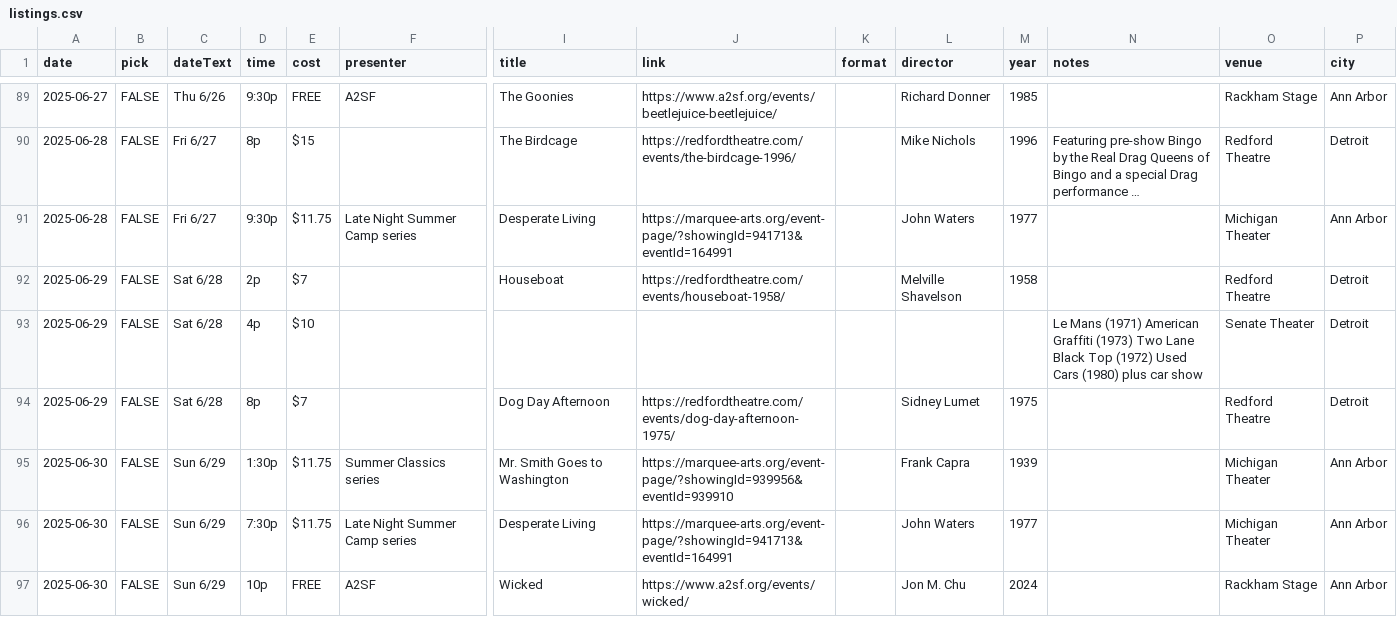
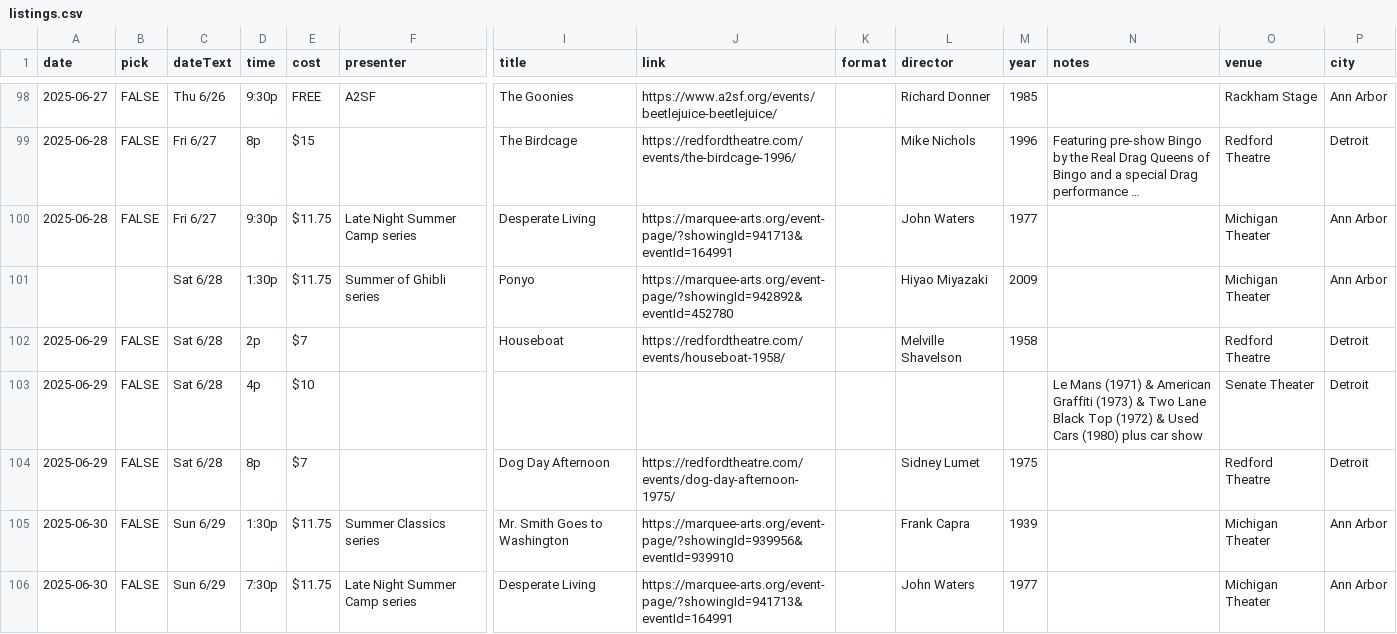
Before and after one commit to ypsijav/ypsijav.github.io, a CSV file: listings.csv, drawn as a sheet; only a part is shown, gaps mark what is left out; the shorter side is filled out with more unchanged rows; long unchanged cells end in …; addresses are those after the commit; rows hold the shown columns only; the diff covers the shown part only; the diff names each change by its address in the sheet, - before the commit and + after, or states it on an @@ line.

```diff
--- a/listings.csv
+++ b/listings.csv
+row 101:  |  | Sat 6/28 | 1:30p | $11.75 | Summer of Ghibli series | Ponyo | https://marquee-arts.org/event-page/?showingId=942892&eventId=452780 |  | Hiyao Miyazaki | 2009 |  | Michigan Theater | Ann Arbor
-N103 (notes): …Mans (1971) American Graffiti (1973) Two Lane Black Top (1972) Used Cars…
+N103 (notes): …Mans (1971) & American Graffiti (1973) & Two Lane Black Top (1972) & Used Cars…
```
Also changed, not shown: 9 added rows and 1 edited cell elsewhere in this file.
